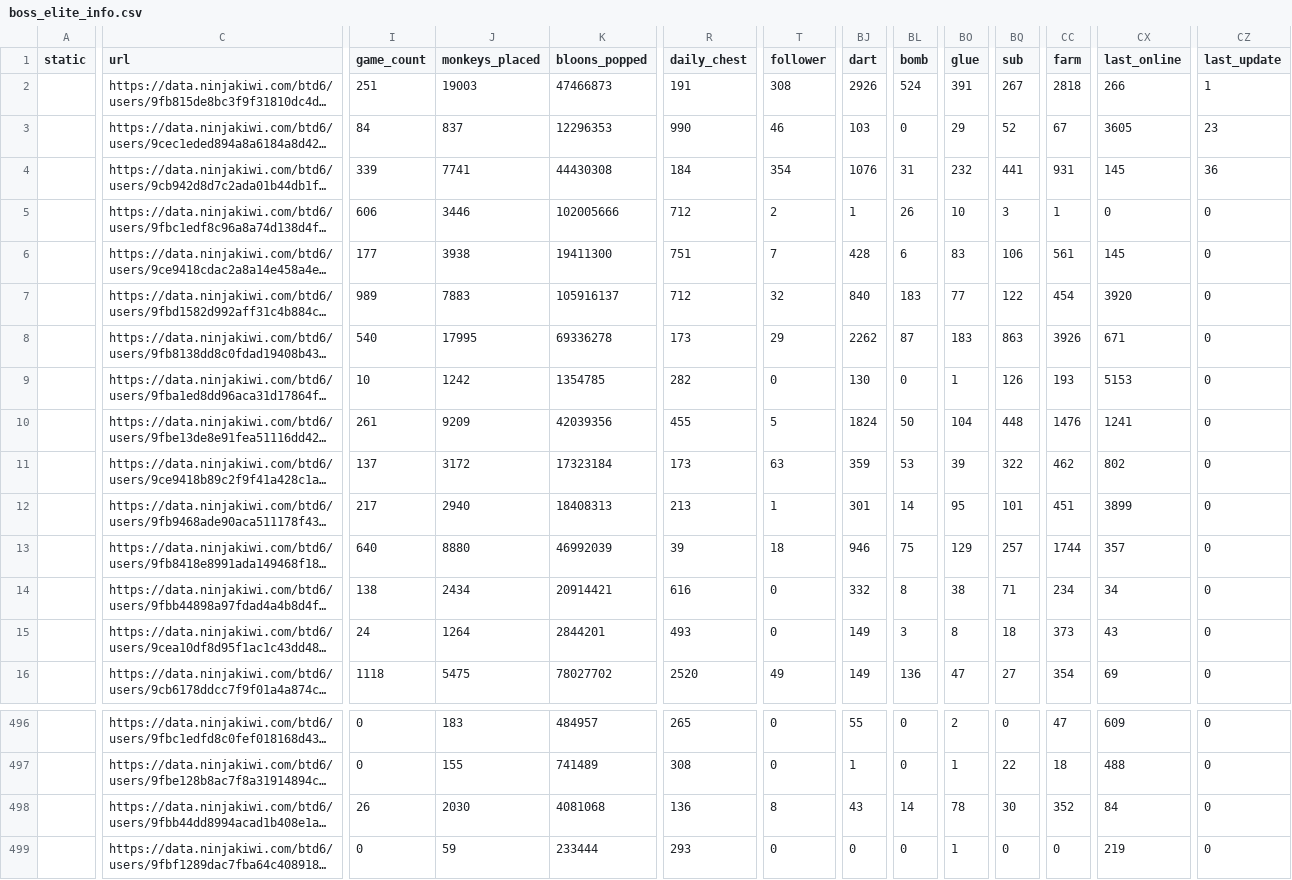
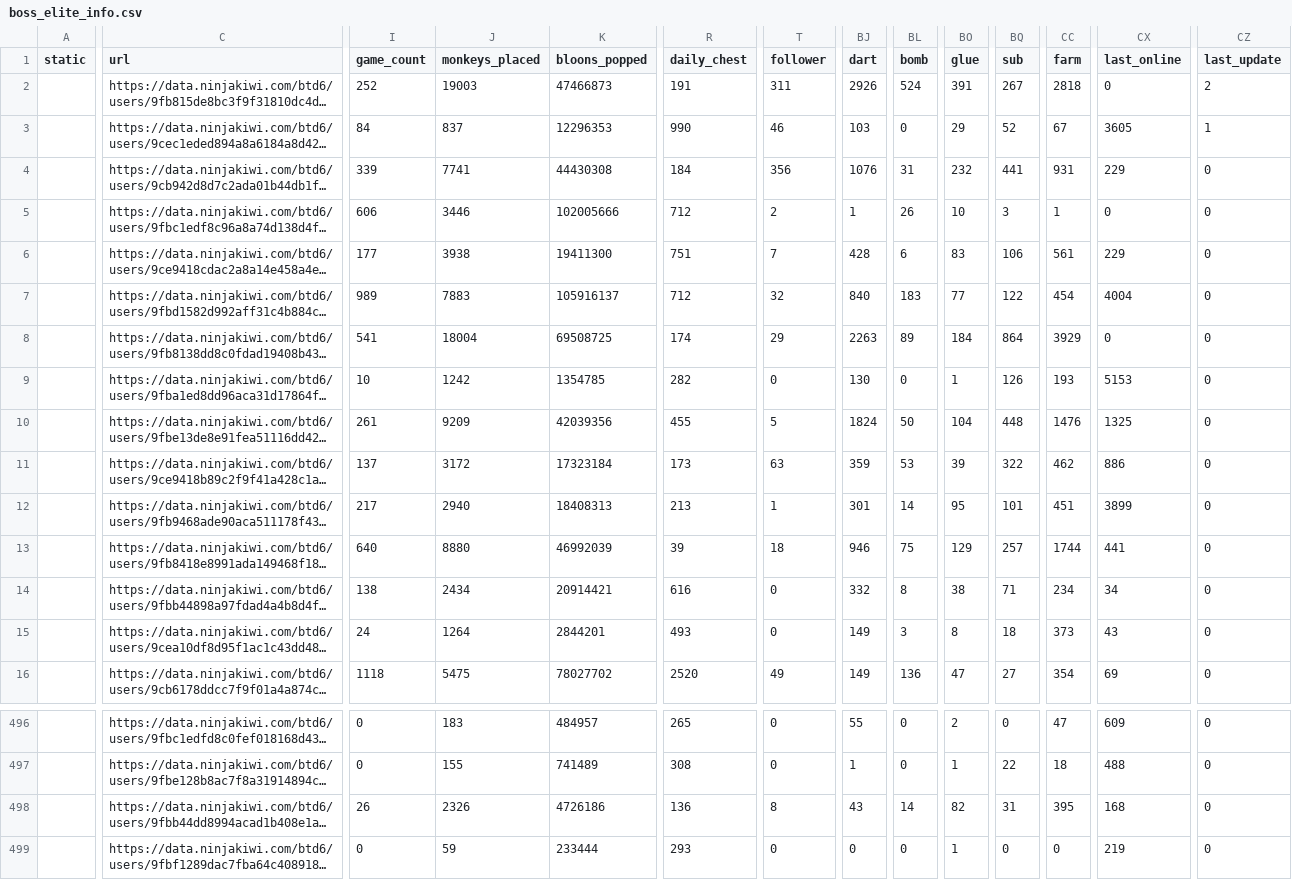
Before and after one commit to ducanup01/btd6boss, a CSV file: boss_elite_info.csv, drawn as a sheet; only a part is shown, gaps mark what is left out; long unchanged cells end in …; the diff covers the shown part only; the diff names each change by its address in the sheet, - before the commit and + after, or states it on an @@ line.

Commit message:
automatic updater

```diff
--- a/boss_elite_info.csv
+++ b/boss_elite_info.csv
-I2 (game_count): 251
+I2 (game_count): 252
-T2 (follower): 308
+T2 (follower): 311
-CX2 (last_online): 266
+CX2 (last_online): 0
-CZ2 (last_update): 1
+CZ2 (last_update): 2
-CZ3 (last_update): 23
+CZ3 (last_update): 1
-T4 (follower): 354
+T4 (follower): 356
-CX4 (last_online): 145
+CX4 (last_online): 229
-CZ4 (last_update): 36
+CZ4 (last_update): 0
-CX6 (last_online): 145
+CX6 (last_online): 229
-CX7 (last_online): 3920
+CX7 (last_online): 4004
-I8 (game_count): 540
+I8 (game_count): 541
-J8 (monkeys_placed): 17995
+J8 (monkeys_placed): 18004
-K8 (bloons_popped): 69336278
+K8 (bloons_popped): 69508725
-R8 (daily_chest): 173
+R8 (daily_chest): 174
-BJ8 (dart): 2262
+BJ8 (dart): 2263
-BL8 (bomb): 87
+BL8 (bomb): 89
-BO8 (glue): 183
+BO8 (glue): 184
-BQ8 (sub): 863
+BQ8 (sub): 864
-CC8 (farm): 3926
+CC8 (farm): 3929
-CX8 (last_online): 671
+CX8 (last_online): 0
-CX10 (last_online): 1241
+CX10 (last_online): 1325
-CX11 (last_online): 802
+CX11 (last_online): 886
-CX13 (last_online): 357
+CX13 (last_online): 441
-J498 (monkeys_placed): 2030
+J498 (monkeys_placed): 2326
-K498 (bloons_popped): 4081068
+K498 (bloons_popped): 4726186
-BO498 (glue): 78
+BO498 (glue): 82
-BQ498 (sub): 30
+BQ498 (sub): 31
-CC498 (farm): 352
+CC498 (farm): 395
-CX498 (last_online): 84
+CX498 (last_online): 168
```
Also changed, not shown: 94 edited cells elsewhere in this file, boss_info.csv.
